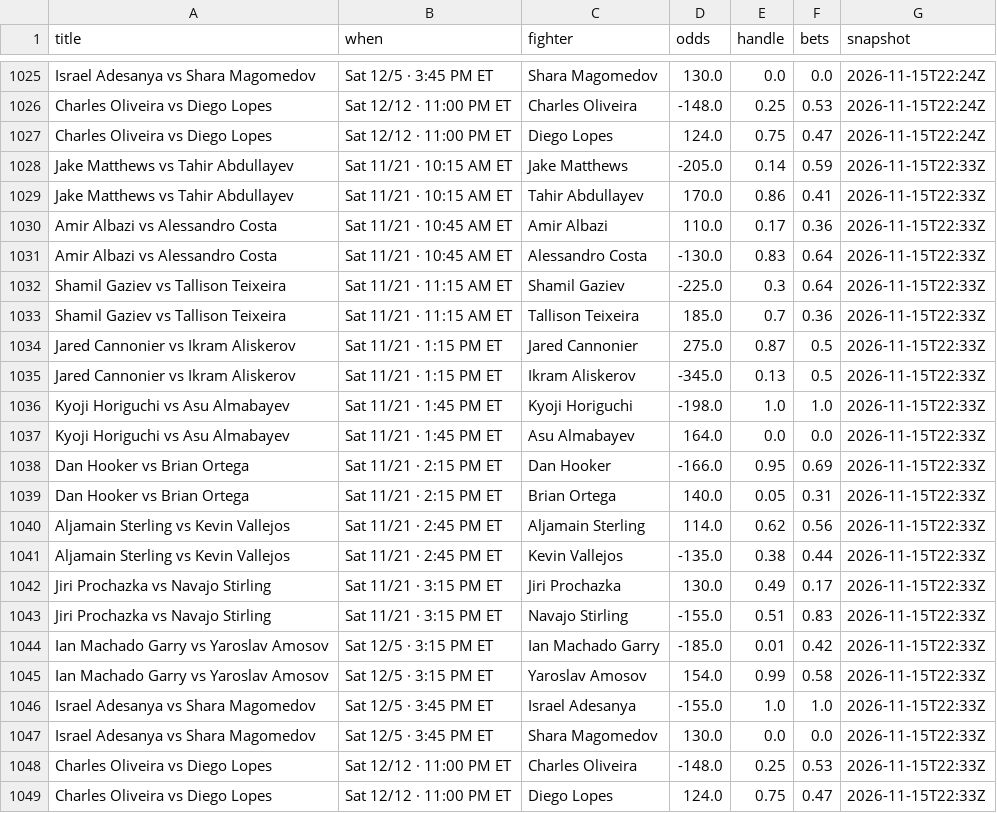
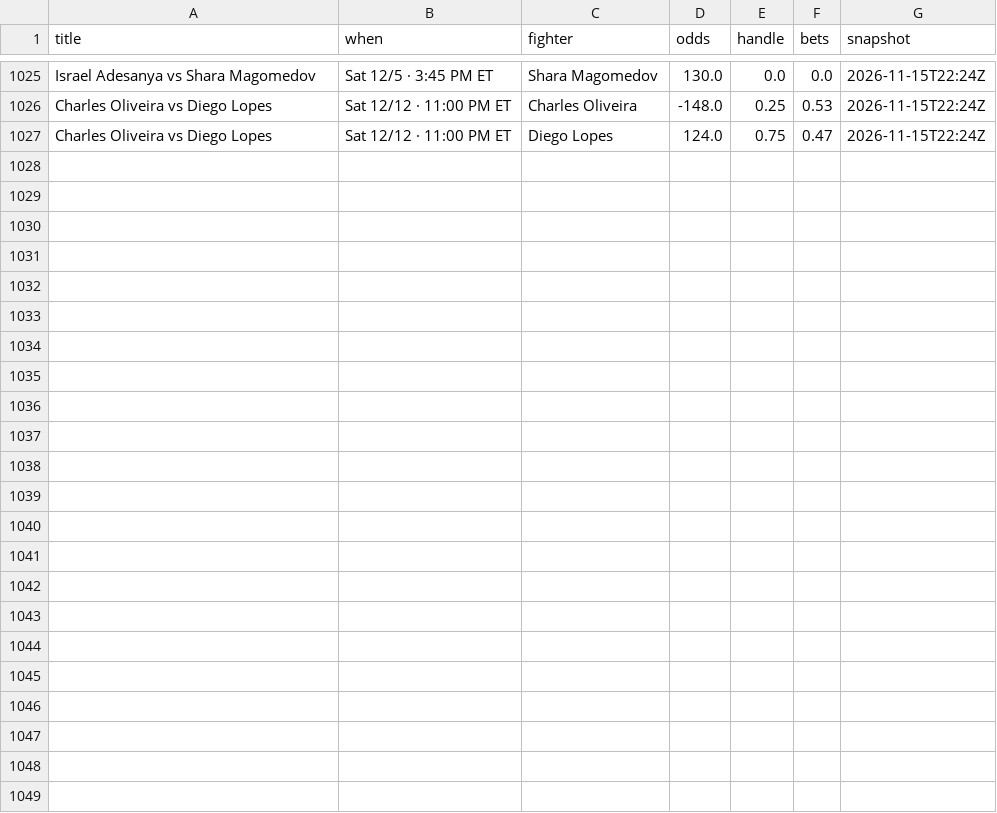
Before and after one commit to Jono-bit-trade/jonos-ufc-picks, a CSV file: data/splits_history.csv, drawn as a sheet; only a part is shown, gaps mark what is left out.

```diff
--- a/data/splits_history.csv
+++ b/data/splits_history.csv
@@ -1027,23 +1027 @@ Charles Oliveira vs Diego Lopes,Sat 12/12 · 11:00 PM ET,Charles Oliveira,-148.0
 Charles Oliveira vs Diego Lopes,Sat 12/12 · 11:00 PM ET,Diego Lopes,124.0,0.75,0.47,2026-11-15T22:24Z
-Jake Matthews vs Tahir Abdullayev,Sat 11/21 · 10:15 AM ET,Jake Matthews,-205.0,0.14,0.59,2026-11-15T22:33Z
-Jake Matthews vs Tahir Abdullayev,Sat 11/21 · 10:15 AM ET,Tahir Abdullayev,170.0,0.86,0.41,2026-11-15T22:33Z
-Amir Albazi vs Alessandro Costa,Sat 11/21 · 10:45 AM ET,Amir Albazi,110.0,0.17,0.36,2026-11-15T22:33Z
-Amir Albazi vs Alessandro Costa,Sat 11/21 · 10:45 AM ET,Alessandro Costa,-130.0,0.83,0.64,2026-11-15T22:33Z
-Shamil Gaziev vs Tallison Teixeira,Sat 11/21 · 11:15 AM ET,Shamil Gaziev,-225.0,0.3,0.64,2026-11-15T22:33Z
-Shamil Gaziev vs Tallison Teixeira,Sat 11/21 · 11:15 AM ET,Tallison Teixeira,185.0,0.7,0.36,2026-11-15T22:33Z
-Jared Cannonier vs Ikram Aliskerov,Sat 11/21 · 1:15 PM ET,Jared Cannonier,275.0,0.87,0.5,2026-11-15T22:33Z
-Jared Cannonier vs Ikram Aliskerov,Sat 11/21 · 1:15 PM ET,Ikram Aliskerov,-345.0,0.13,0.5,2026-11-15T22:33Z
-Kyoji Horiguchi vs Asu Almabayev,Sat 11/21 · 1:45 PM ET,Kyoji Horiguchi,-198.0,1.0,1.0,2026-11-15T22:33Z
-Kyoji Horiguchi vs Asu Almabayev,Sat 11/21 · 1:45 PM ET,Asu Almabayev,164.0,0.0,0.0,2026-11-15T22:33Z
-Dan Hooker vs Brian Ortega,Sat 11/21 · 2:15 PM ET,Dan Hooker,-166.0,0.95,0.69,2026-11-15T22:33Z
-Dan Hooker vs Brian Ortega,Sat 11/21 · 2:15 PM ET,Brian Ortega,140.0,0.05,0.31,2026-11-15T22:33Z
-Aljamain Sterling vs Kevin Vallejos,Sat 11/21 · 2:45 PM ET,Aljamain Sterling,114.0,0.62,0.56,2026-11-15T22:33Z
-Aljamain Sterling vs Kevin Vallejos,Sat 11/21 · 2:45 PM ET,Kevin Vallejos,-135.0,0.38,0.44,2026-11-15T22:33Z
-Jiri Prochazka vs Navajo Stirling,Sat 11/21 · 3:15 PM ET,Jiri Prochazka,130.0,0.49,0.17,2026-11-15T22:33Z
-Jiri Prochazka vs Navajo Stirling,Sat 11/21 · 3:15 PM ET,Navajo Stirling,-155.0,0.51,0.83,2026-11-15T22:33Z
-Ian Machado Garry vs Yaroslav Amosov,Sat 12/5 · 3:15 PM ET,Ian Machado Garry,-185.0,0.01,0.42,2026-11-15T22:33Z
-Ian Machado Garry vs Yaroslav Amosov,Sat 12/5 · 3:15 PM ET,Yaroslav Amosov,154.0,0.99,0.58,2026-11-15T22:33Z
-Israel Adesanya vs Shara Magomedov,Sat 12/5 · 3:45 PM ET,Israel Adesanya,-155.0,1.0,1.0,2026-11-15T22:33Z
-Israel Adesanya vs Shara Magomedov,Sat 12/5 · 3:45 PM ET,Shara Magomedov,130.0,0.0,0.0,2026-11-15T22:33Z
-Charles Oliveira vs Diego Lopes,Sat 12/12 · 11:00 PM ET,Charles Oliveira,-148.0,0.25,0.53,2026-11-15T22:33Z
-Charles Oliveira vs Diego Lopes,Sat 12/12 · 11:00 PM ET,Diego Lopes,124.0,0.75,0.47,2026-11-15T22:33Z
```
Also changed, not shown: data/card_log.csv, data/expert_walkforward.csv, 8 other files.
